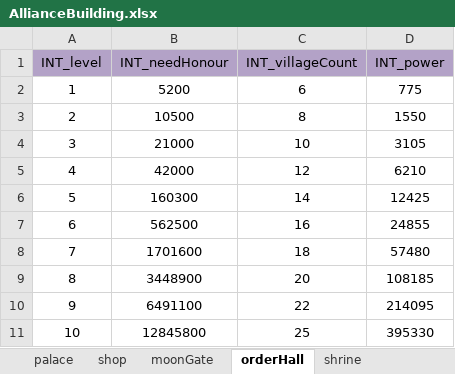
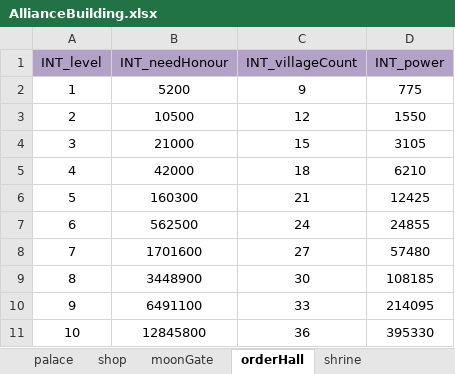
Before and after one commit to ModunZhang/kod_docs, an Excel workbook: datas/shared/AllianceBuilding.xlsx, sheet orderHall, drawn as a sheet; values as stored, in another font and other column widths than the file's, no borders; the diff names each change by its address in the sheet, - before the commit and + after, or states it on an @@ line.

```diff
--- a/datas/shared/AllianceBuilding.xlsx (sheet orderHall)
+++ b/datas/shared/AllianceBuilding.xlsx (sheet orderHall)
-C2 (INT_villageCount): 6
+C2 (INT_villageCount): 9
-C3 (INT_villageCount): 8
+C3 (INT_villageCount): 12
-C4 (INT_villageCount): 10
+C4 (INT_villageCount): 15
-C5 (INT_villageCount): 12
+C5 (INT_villageCount): 18
-C6 (INT_villageCount): 14
+C6 (INT_villageCount): 21
-C7 (INT_villageCount): 16
+C7 (INT_villageCount): 24
-C8 (INT_villageCount): 18
+C8 (INT_villageCount): 27
-C9 (INT_villageCount): 20
+C9 (INT_villageCount): 30
-C10 (INT_villageCount): 22
+C10 (INT_villageCount): 33
-C11 (INT_villageCount): 25
+C11 (INT_villageCount): 36
```
Also changed, not shown: datas/shared/AllianceInitData.xlsx, datas/shared/AllianceVillage.xlsx, 4 other files.
